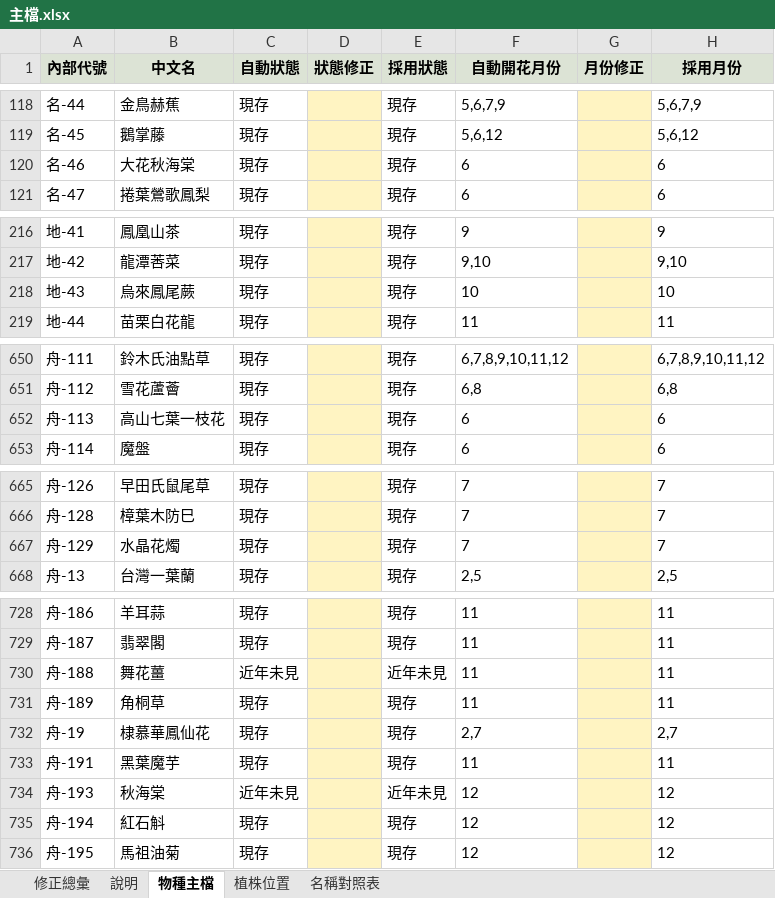
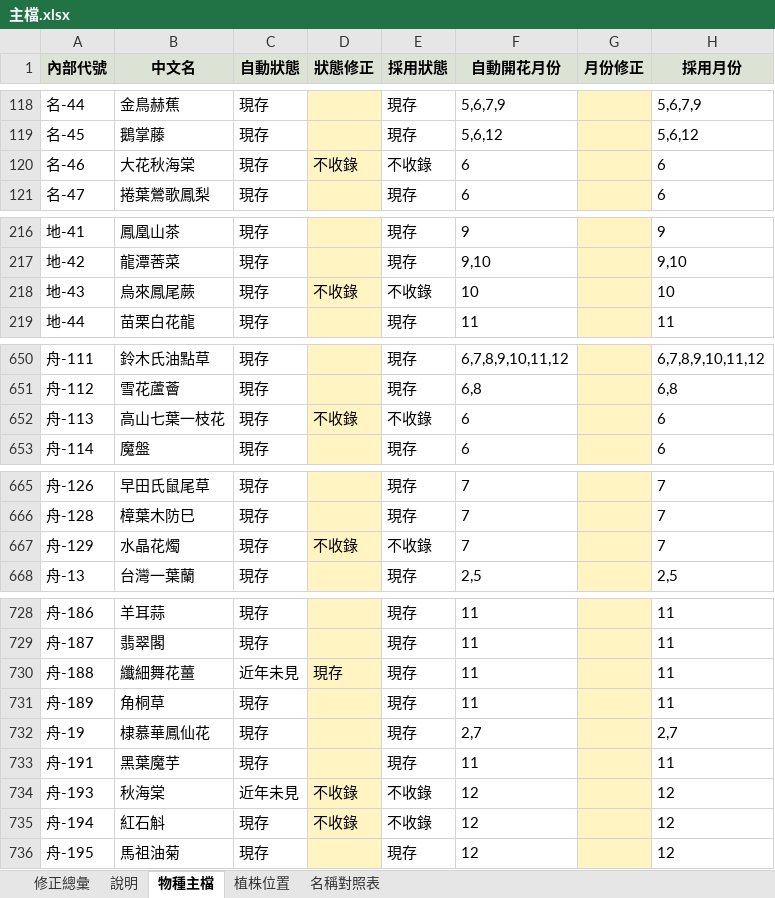
Before and after one commit to yoserchen/smallflower-web, an Excel workbook: tools/data/主檔.xlsx, sheet 物種主檔, drawn as a sheet; only a part is shown, gaps mark what is left out; values as stored, in another font and other column widths than the file's, no borders; charts and pictures not drawn; the diff covers the shown part only; the diff names each change by its address in the sheet, - before the commit and + after, or states it on an @@ line.

```diff
--- a/tools/data/主檔.xlsx (sheet 物種主檔)
+++ b/tools/data/主檔.xlsx (sheet 物種主檔)
-D120 (狀態修正): (empty)
+D120 (狀態修正): 不收錄
-E120 (採用狀態): 現存
+E120 (採用狀態): 不收錄
-D218 (狀態修正): (empty)
+D218 (狀態修正): 不收錄
-E218 (採用狀態): 現存
+E218 (採用狀態): 不收錄
-D652 (狀態修正): (empty)
+D652 (狀態修正): 不收錄
-E652 (採用狀態): 現存
+E652 (採用狀態): 不收錄
-D667 (狀態修正): (empty)
+D667 (狀態修正): 不收錄
-E667 (採用狀態): 現存
+E667 (採用狀態): 不收錄
-B730 (中文名): 舞花薑
+B730 (中文名): 纖細舞花薑
-D730 (狀態修正): (empty)
+D730 (狀態修正): 現存
-E730 (採用狀態): 近年未見
+E730 (採用狀態): 現存
-D734:D735 (狀態修正): (empty)
+D734:D735 (狀態修正): 不收錄
-E734 (採用狀態): 近年未見
+E734 (採用狀態): 不收錄
-E735 (採用狀態): 現存
+E735 (採用狀態): 不收錄
```
Also changed, not shown: 13 edited cells elsewhere in this sheet, sheet 修正總彙, sheet 植株位置, 3 other files.
